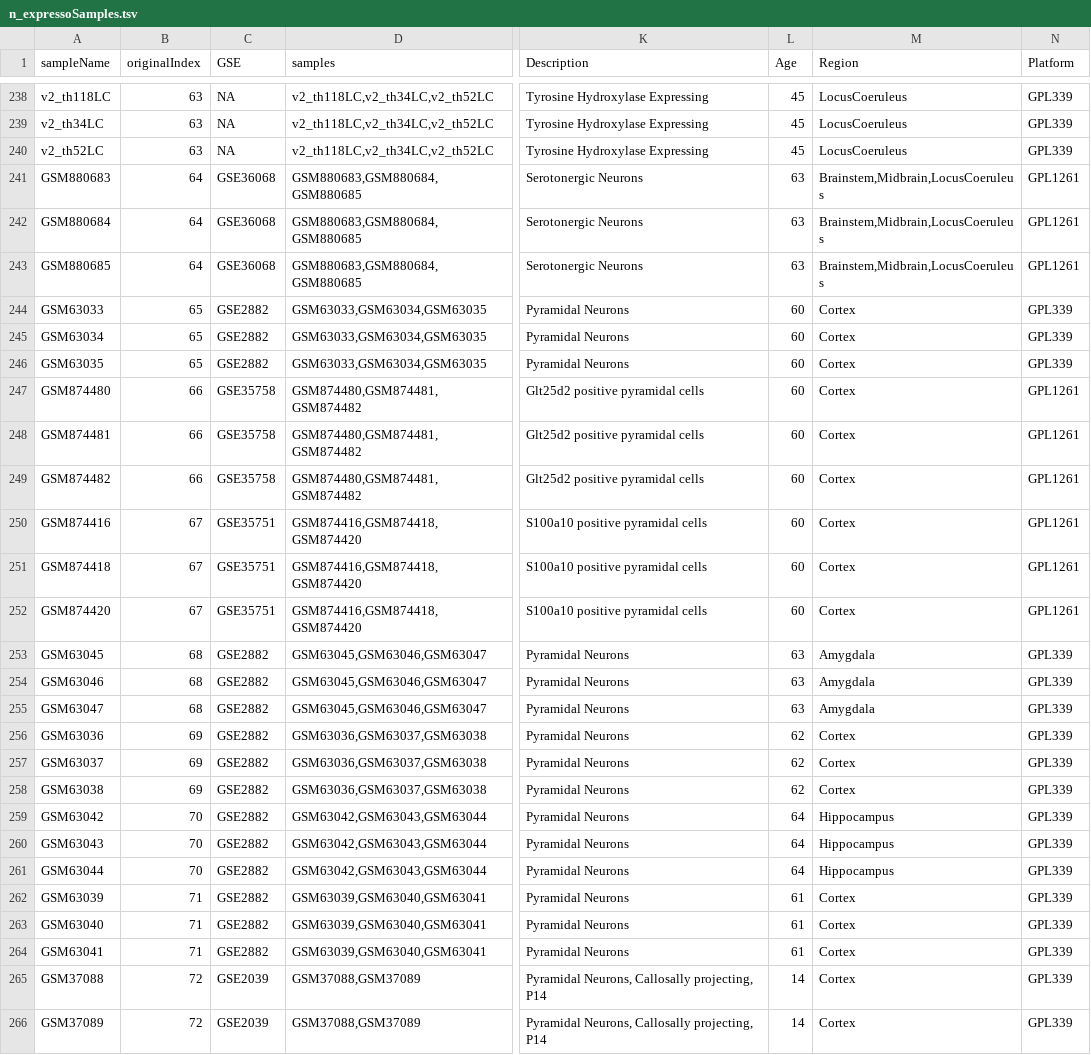
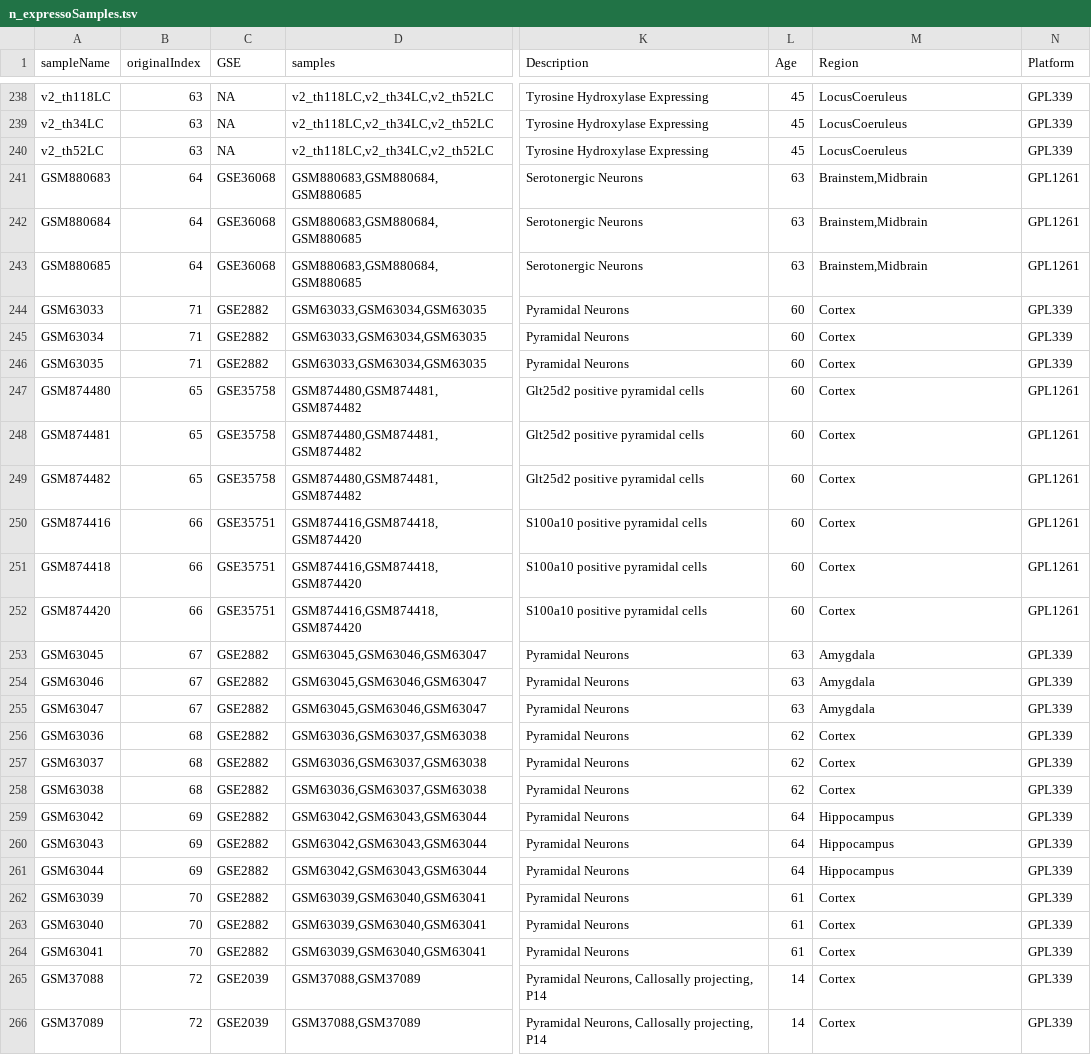
Before and after one commit to PavlidisLab/neuroExpressoAnalysis, a TSV file: data-raw/Mouse_Cell_Type_Data/n_expressoSamples.tsv, drawn as a sheet; only a part is shown, gaps mark what is left out; the diff names each change by its address in the sheet, - before the commit and + after, or states it on an @@ line.

Commit message:
fixed data files

```diff
--- a/data-raw/Mouse_Cell_Type_Data/n_expressoSamples.tsv
+++ b/data-raw/Mouse_Cell_Type_Data/n_expressoSamples.tsv
-M241:M243 (Region): Brainstem,Midbrain,LocusCoeruleus
+M241:M243 (Region): Brainstem,Midbrain
-B244:B246 (originalIndex): 65
+B244:B246 (originalIndex): 71
-B247:B249 (originalIndex): 66
+B247:B249 (originalIndex): 65
-B250:B252 (originalIndex): 67
+B250:B252 (originalIndex): 66
-B253:B255 (originalIndex): 68
+B253:B255 (originalIndex): 67
-B256:B258 (originalIndex): 69
+B256:B258 (originalIndex): 68
-B259:B261 (originalIndex): 70
+B259:B261 (originalIndex): 69
-B262:B264 (originalIndex): 71
+B262:B264 (originalIndex): 70
```
Also changed, not shown: data-raw/Mouse_Cell_Type_Data/n_expressoStudies.tsv.
